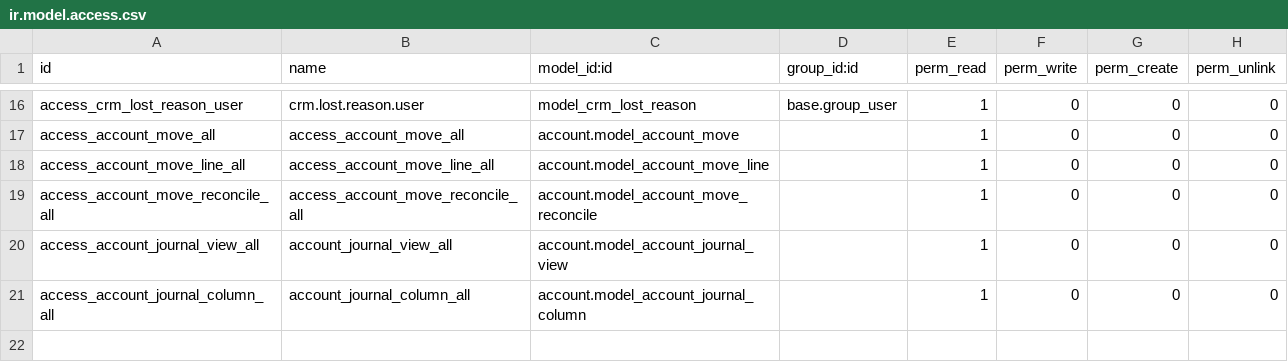
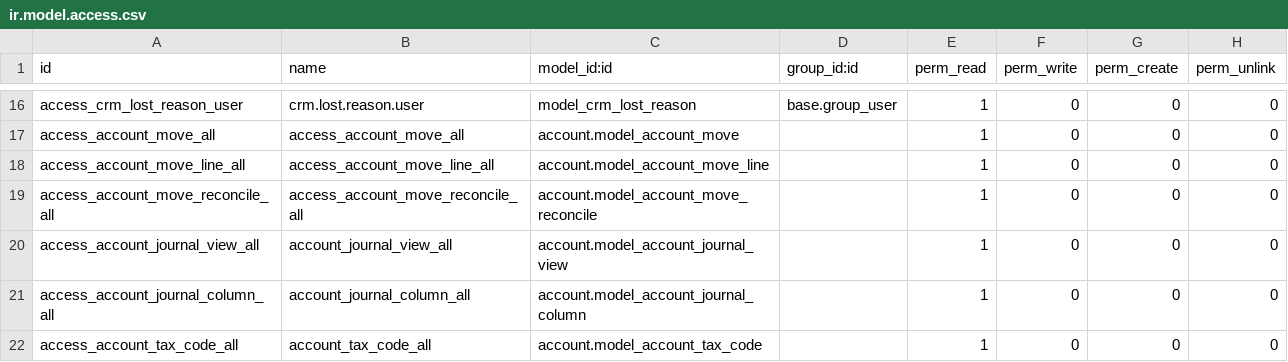
Before and after one commit to iw3hxn/LibrERP, a CSV file: sale_order_confirm/security/ir.model.access.csv, drawn as a sheet; only a part is shown, gaps mark what is left out; the diff names each change by its address in the sheet, - before the commit and + after, or states it on an @@ line.

Commit message:
also security on tax code

```diff
--- a/sale_order_confirm/security/ir.model.access.csv
+++ b/sale_order_confirm/security/ir.model.access.csv
+row 22: access_account_tax_code_all | account_tax_code_all | account.model_account_tax_code |  | 1 | 0 | 0 | 0
```
